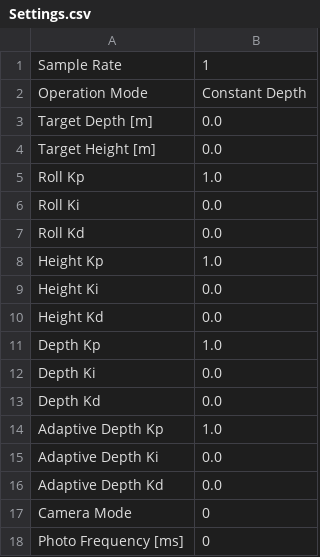
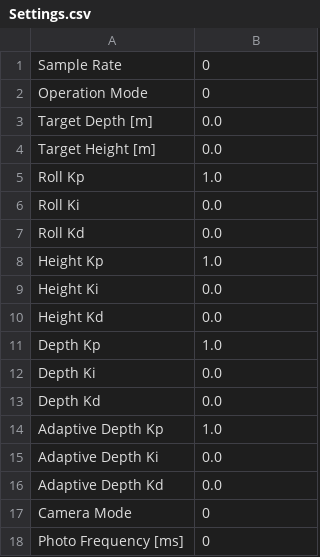
Before and after one commit to BlueFish-MECH400/BlueFish, a CSV file: Sandbox/GUI/Settings.csv, drawn as a sheet.

```diff
--- a/Sandbox/GUI/Settings.csv
+++ b/Sandbox/GUI/Settings.csv
@@ -1,3 +1,3 @@
-Sample Rate,1
-Operation Mode,Constant Depth
+Sample Rate,0
+Operation Mode,0
 Target Depth [m],0.0
```
Also changed, not shown: 2 other files.
